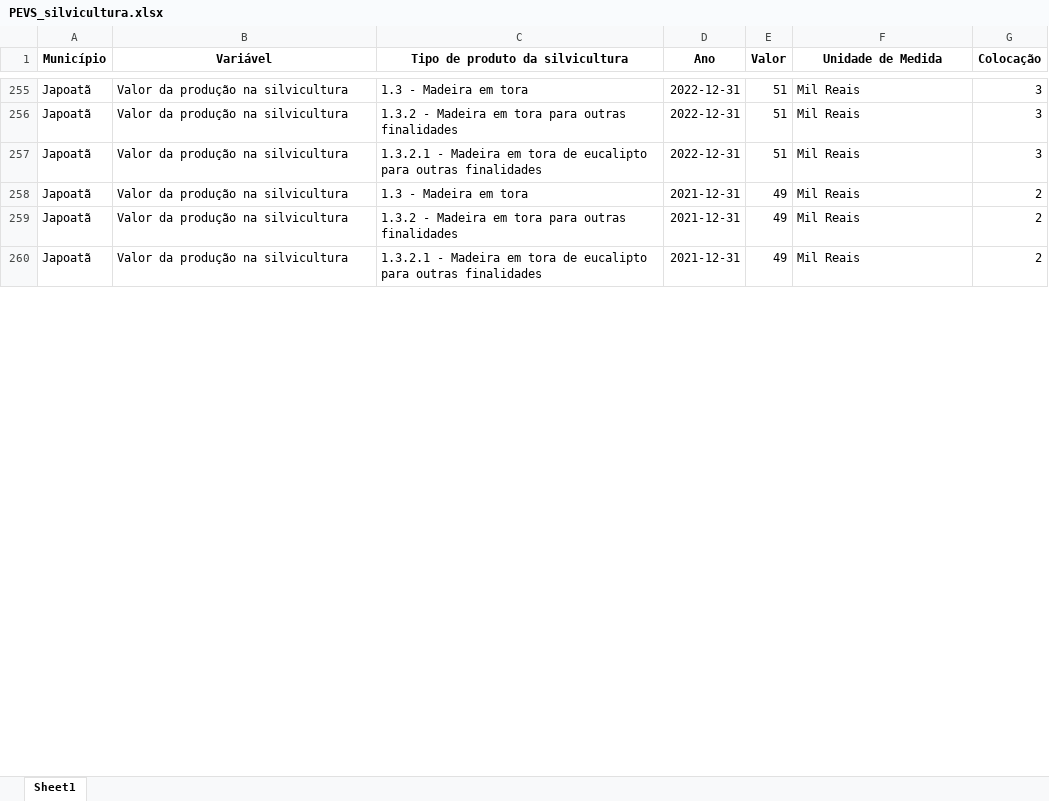
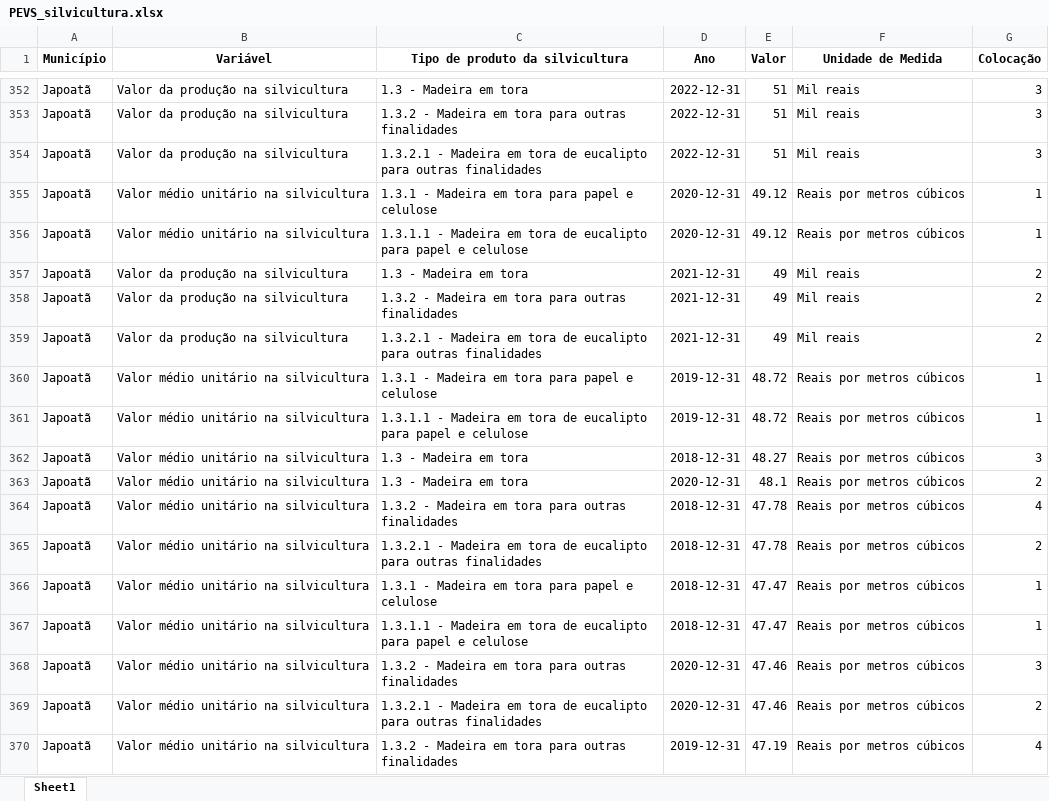
Before and after one commit to anuariosocieconomico/SP8, an Excel workbook: Municípios/Data/PEVS_silvicultura.xlsx, sheet Sheet1, drawn as a sheet; only a part is shown, gaps mark what is left out; values as stored, in another font and other column widths than the file's, no borders; addresses are those after the commit; the diff covers the shown part only; the diff names each change by its address in the sheet, - before the commit and + after, or states it on an @@ line.

```diff
--- a/Municípios/Data/PEVS_silvicultura.xlsx (sheet Sheet1)
+++ b/Municípios/Data/PEVS_silvicultura.xlsx (sheet Sheet1)
-F352:F354 (Unidade de Medida): Mil Reais
+F352:F354 (Unidade de Medida): Mil reais
+row 355: Japoatã | Valor médio unitário na silvicultura | 1.3.1 - Madeira em tora para papel e celulose | 2020-12-31 | 49.12 | Reais por metros cúbicos | 1
+row 356: Japoatã | Valor médio unitário na silvicultura | 1.3.1.1 - Madeira em tora de eucalipto para papel e celulose | 2020-12-31 | 49.12 | Reais por metros cúbicos | 1
-F357:F359 (Unidade de Medida): Mil Reais
+F357:F359 (Unidade de Medida): Mil reais
+row 360: Japoatã | Valor médio unitário na silvicultura | 1.3.1 - Madeira em tora para papel e celulose | 2019-12-31 | 48.72 | Reais por metros cúbicos | 1
+row 361: Japoatã | Valor médio unitário na silvicultura | 1.3.1.1 - Madeira em tora de eucalipto para papel e celulose | 2019-12-31 | 48.72 | Reais por metros cúbicos | 1
+row 362: Japoatã | Valor médio unitário na silvicultura | 1.3 - Madeira em tora | 2018-12-31 | 48.27 | Reais por metros cúbicos | 3
+row 363: Japoatã | Valor médio unitário na silvicultura | 1.3 - Madeira em tora | 2020-12-31 | 48.1 | Reais por metros cúbicos | 2
+row 364: Japoatã | Valor médio unitário na silvicultura | 1.3.2 - Madeira em tora para outras finalidades | 2018-12-31 | 47.78 | Reais por metros cúbicos | 4
+row 365: Japoatã | Valor médio unitário na silvicultura | 1.3.2.1 - Madeira em tora de eucalipto para outras finalidades | 2018-12-31 | 47.78 | Reais por metros cúbicos | 2
+row 366: Japoatã | Valor médio unitário na silvicultura | 1.3.1 - Madeira em tora para papel e celulose | 2018-12-31 | 47.47 | Reais por metros cúbicos | 1
+row 367: Japoatã | Valor médio unitário na silvicultura | 1.3.1.1 - Madeira em tora de eucalipto para papel e celulose | 2018-12-31 | 47.47 | Reais por metros cúbicos | 1
+row 368: Japoatã | Valor médio unitário na silvicultura | 1.3.2 - Madeira em tora para outras finalidades | 2020-12-31 | 47.46 | Reais por metros cúbicos | 3
+row 369: Japoatã | Valor médio unitário na silvicultura | 1.3.2.1 - Madeira em tora de eucalipto para outras finalidades | 2020-12-31 | 47.46 | Reais por metros cúbicos | 2
+row 370: Japoatã | Valor médio unitário na silvicultura | 1.3.2 - Madeira em tora para outras finalidades | 2019-12-31 | 47.19 | Reais por metros cúbicos | 4
```
Also changed, not shown: 204 added rows and 286 edited cells elsewhere in this sheet, Municípios/Data/PEVS_area.xlsx, Municípios/Data/PEVS_extracao.xlsx.
